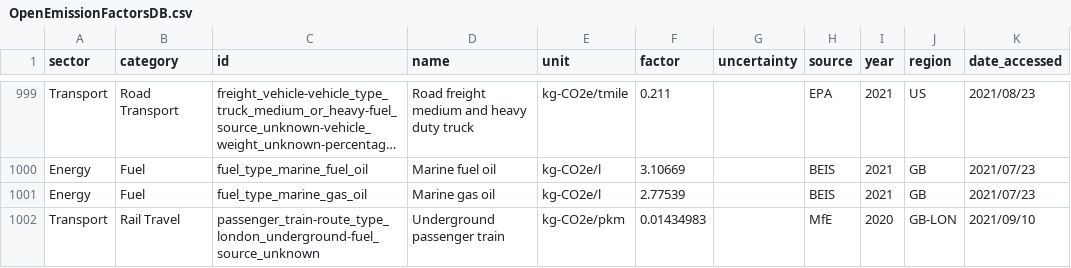
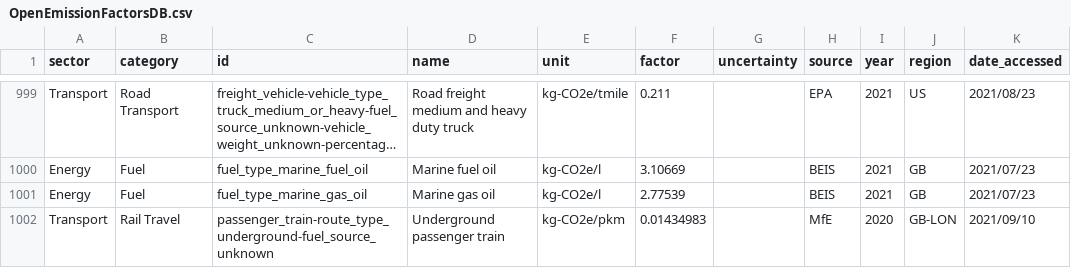
Before and after one commit to platy/Open-Emission-Factors-DB, a CSV file: OpenEmissionFactorsDB.csv, drawn as a sheet; only a part is shown, gaps mark what is left out; long unchanged cells end in …; the diff covers the shown part only; the diff names each change by its address in the sheet, - before the commit and + after, or states it on an @@ line.

```diff
--- a/OpenEmissionFactorsDB.csv
+++ b/OpenEmissionFactorsDB.csv
-C1002 (id): passenger_train-route_type_london_underground-fuel_source_unknown
+C1002 (id): passenger_train-route_type_underground-fuel_source_unknown
```
Also changed, not shown: 9 edited cells elsewhere in this file.
